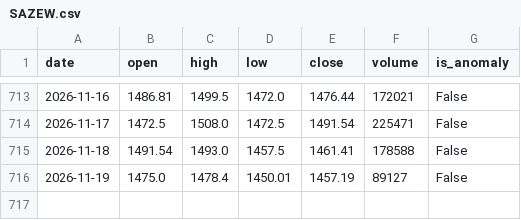
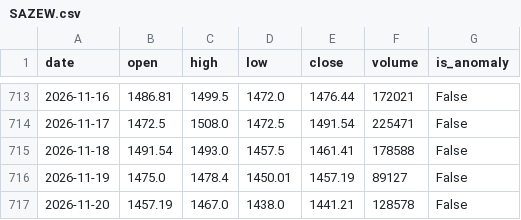
Before and after one commit to khattakibd/PSX-Bot, a CSV file: data/SAZEW.csv, drawn as a sheet; only a part is shown, gaps mark what is left out; the diff names each change by its address in the sheet, - before the commit and + after, or states it on an @@ line.

```diff
--- a/data/SAZEW.csv
+++ b/data/SAZEW.csv
+row 717: 2026-11-20 | 1457.19 | 1467.0 | 1438.0 | 1441.21 | 128578 | False
```
Also changed, not shown: data/COLG.csv, data/ENGROH.csv, 47 other files.
